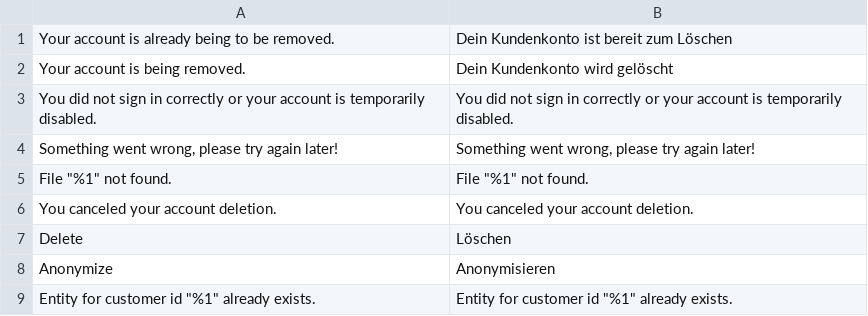
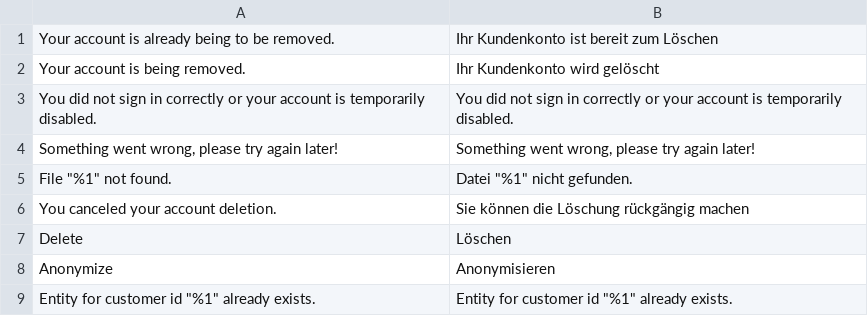
Before and after one commit to Waldemar-Denke/magento2-gdpr, a CSV file: i18n/de_DE.csv, drawn as a sheet; only a part is shown.

Commit message:
Update de_DE.csv
translate some other things

```diff
--- a/i18n/de_DE.csv
+++ b/i18n/de_DE.csv
@@ -1,7 +1,7 @@
-"Your account is already being to be removed.","Dein Kundenkonto ist bereit zum Löschen"
-"Your account is being removed.","Dein Kundenkonto wird gelöscht"
+"Your account is already being to be removed.","Ihr Kundenkonto ist bereit zum Löschen"
+"Your account is being removed.","Ihr Kundenkonto wird gelöscht"
 "You did not sign in correctly or your account is temporarily disabled.","You did not sign in correctly or your account is temporarily disabled."
 "Something went wrong, please try again later!","Something went wrong, please try again later!"
-"File ""%1"" not found.","File ""%1"" not found."
-"You canceled your account deletion.","You canceled your account deletion."
+"File ""%1"" not found.","Datei ""%1"" nicht gefunden."
+"You canceled your account deletion.","Sie können die Löschung rückgängig machen"
 Delete,Löschen
```
